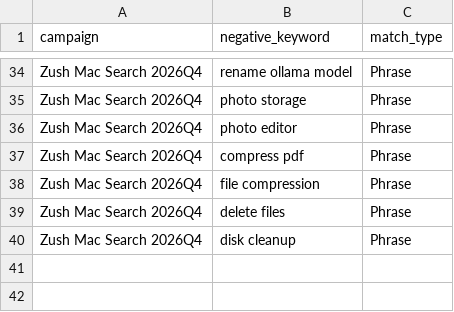
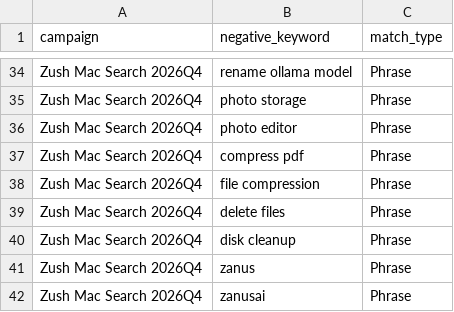
Before and after one commit to design-ninja/zush-landing, a CSV file: marketing/ads/google-search-negative-keywords.csv, drawn as a sheet; only a part is shown, gaps mark what is left out.

```diff
--- a/marketing/ads/google-search-negative-keywords.csv
+++ b/marketing/ads/google-search-negative-keywords.csv
@@ -40 +40,3 @@ Zush Mac Search 2026Q4,delete files,Phrase
 Zush Mac Search 2026Q4,disk cleanup,Phrase
+Zush Mac Search 2026Q4,zanus,Phrase
+Zush Mac Search 2026Q4,zanusai,Phrase
```
Also changed, not shown: marketing/ads/google-search-ad-group-negative-keywords.csv, 1 other file.
